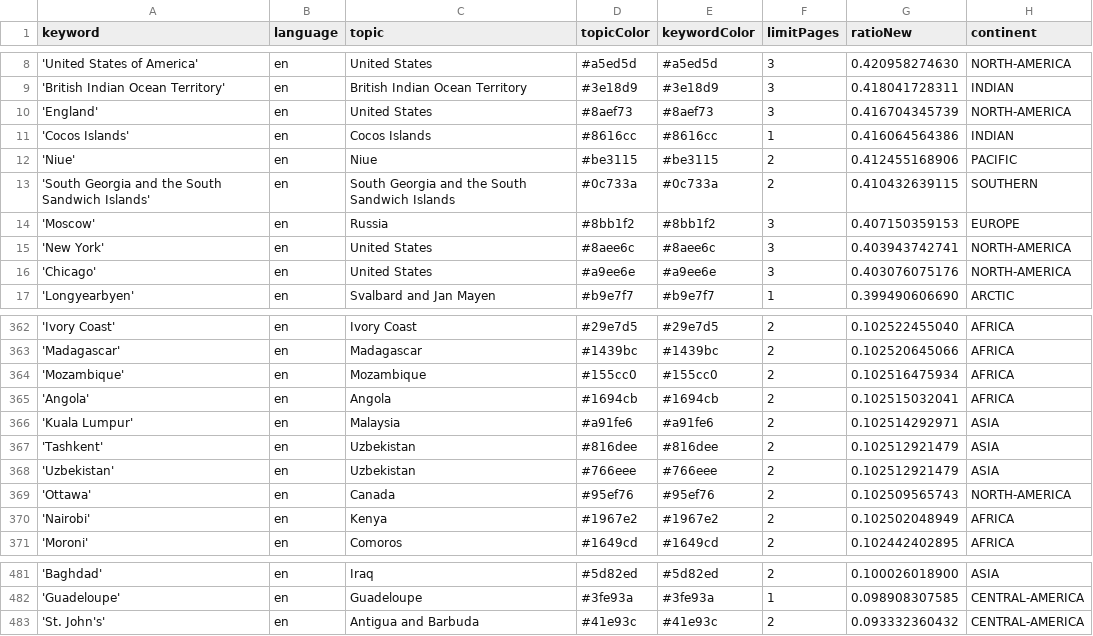
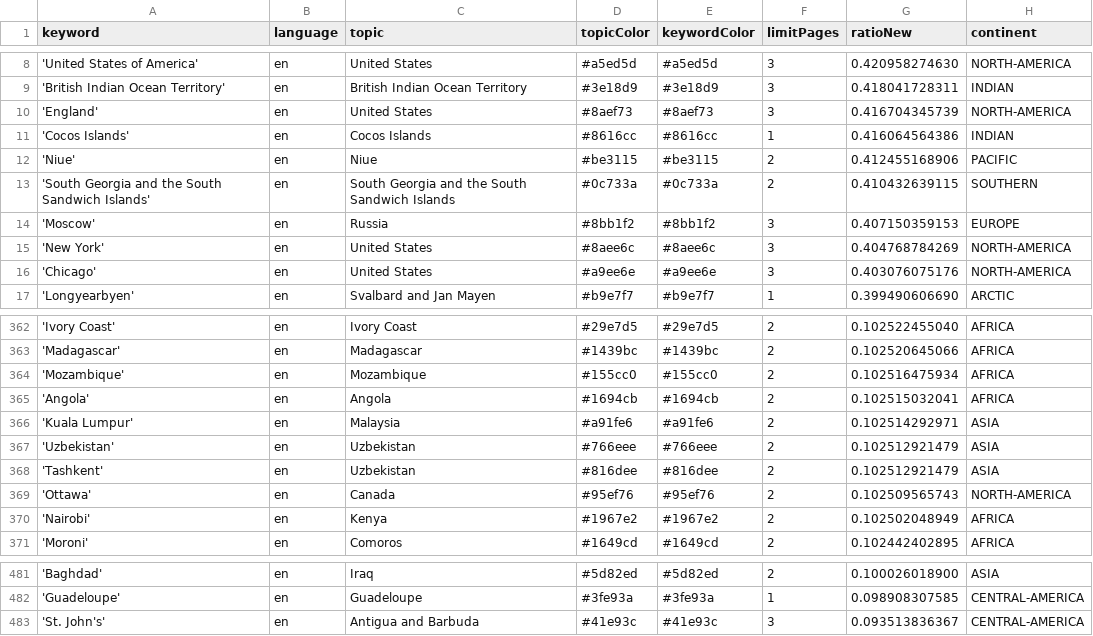
Before and after one commit to mizilett-news/locationWhisperer, a CSV file: keywords.csv, drawn as a sheet; only a part is shown, gaps mark what is left out; the diff names each change by its address in the sheet, - before the commit and + after, or states it on an @@ line.

```diff
--- a/keywords.csv
+++ b/keywords.csv
-G15 (ratioNew): 0.403943742741
+G15 (ratioNew): 0.404768784269
@@ row 368 moved to row 367: 'Uzbekistan' @@
-F483 (limitPages): 2
+F483 (limitPages): 3
-G483 (ratioNew): 0.093332360432
+G483 (ratioNew): 0.093513836367
```
Also changed, not shown: csv/news_2026_02.csv.
